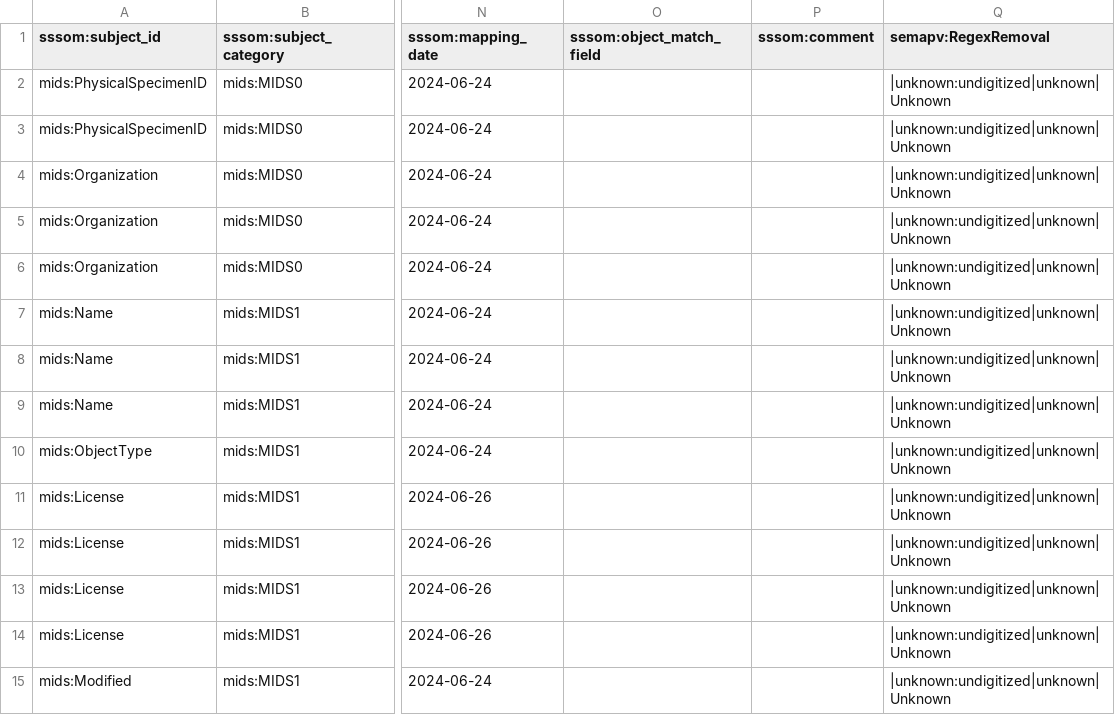
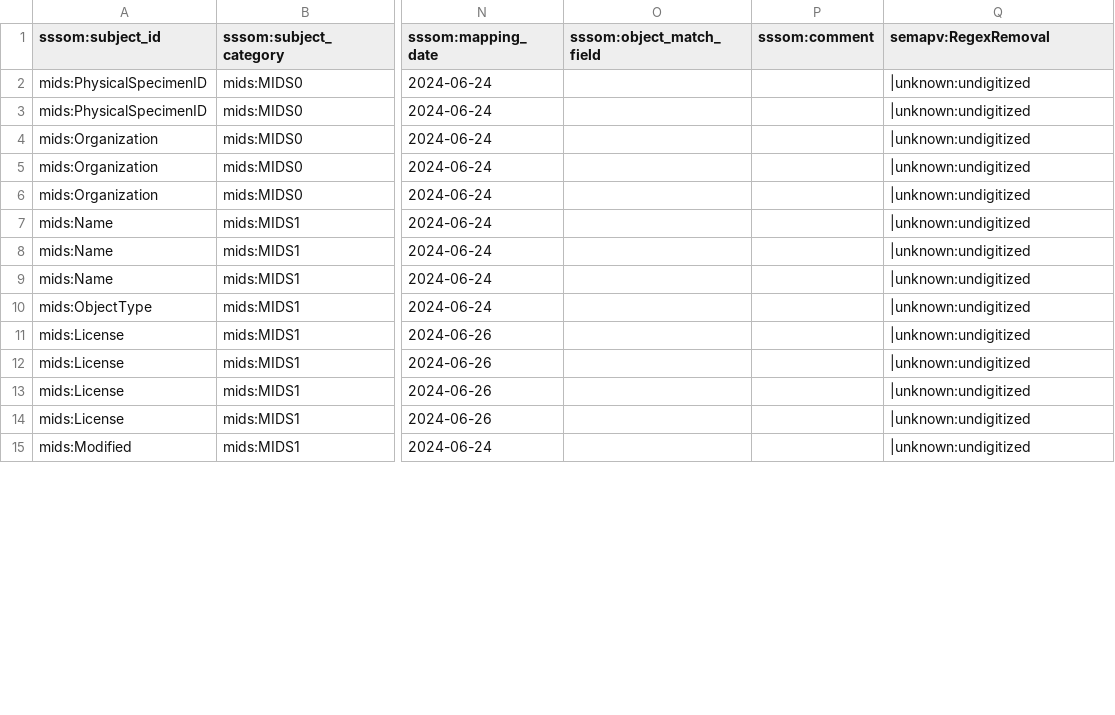
Before and after one commit to tdwg/mids, a TSV file: source/mappings/mids_abcd_biology_1.sssom.tsv, drawn as a sheet; only a part is shown, gaps mark what is left out; the diff covers the shown part only; the diff names each change by its address in the sheet, - before the commit and + after, or states it on an @@ line.

Commit message:
Mappings update
- Set right object_category for Darwin Core archives (i.e. Core vs Extensions)
- Harmonize RegexRemoval values (to the bare minimum)
- Fix a few predicates
- Rename DwC mappings to DwC-A mappings

```diff
--- a/source/mappings/mids_abcd_biology_1.sssom.tsv
+++ b/source/mappings/mids_abcd_biology_1.sssom.tsv
-Q2:Q15 (semapv:RegexRemoval): |unknown:undigitized|unknown|Unknown
+Q2:Q15 (semapv:RegexRemoval): |unknown:undigitized
```
Also changed, not shown: 24 edited cells elsewhere in this file, 10 other files.
